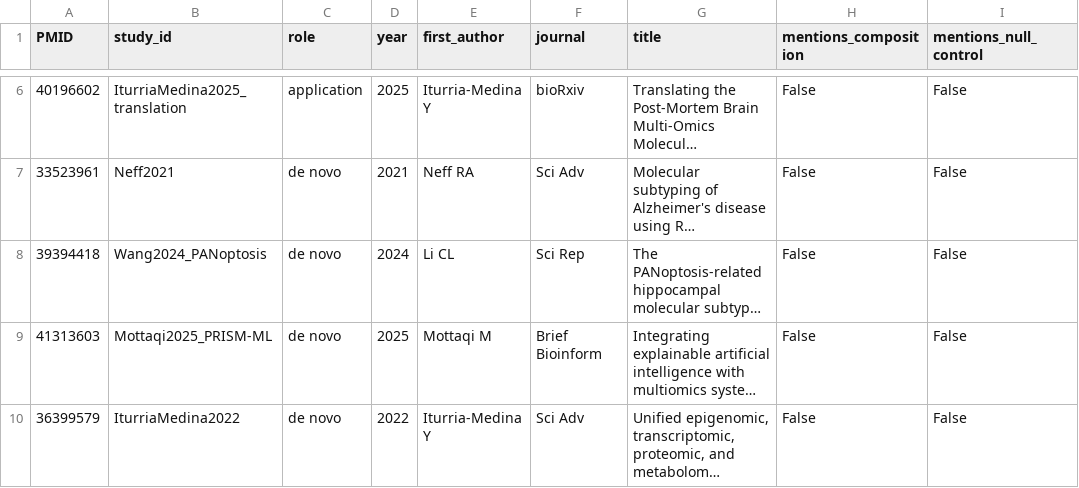
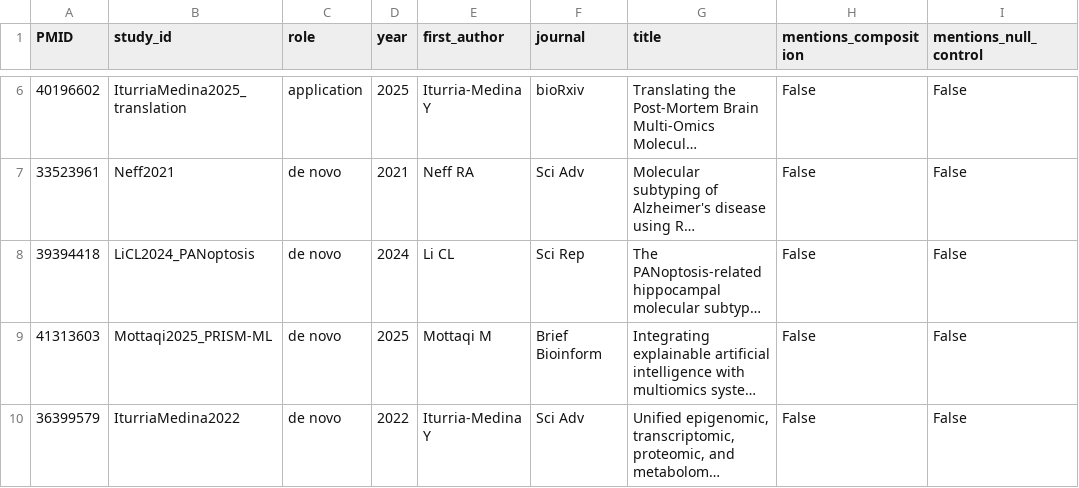
Before and after one commit to HanTaeH/TAE, a CSV file: results/literature/included_features.csv, drawn as a sheet; only a part is shown, gaps mark what is left out; long unchanged cells end in …; the diff names each change by its address in the sheet, - before the commit and + after, or states it on an @@ line.

```diff
--- a/results/literature/included_features.csv
+++ b/results/literature/included_features.csv
-B8 (study_id): Wang2024_PANoptosis
+B8 (study_id): LiCL2024_PANoptosis
```
Also changed, not shown: results/literature/screening_decisions.csv, 8 other files.
